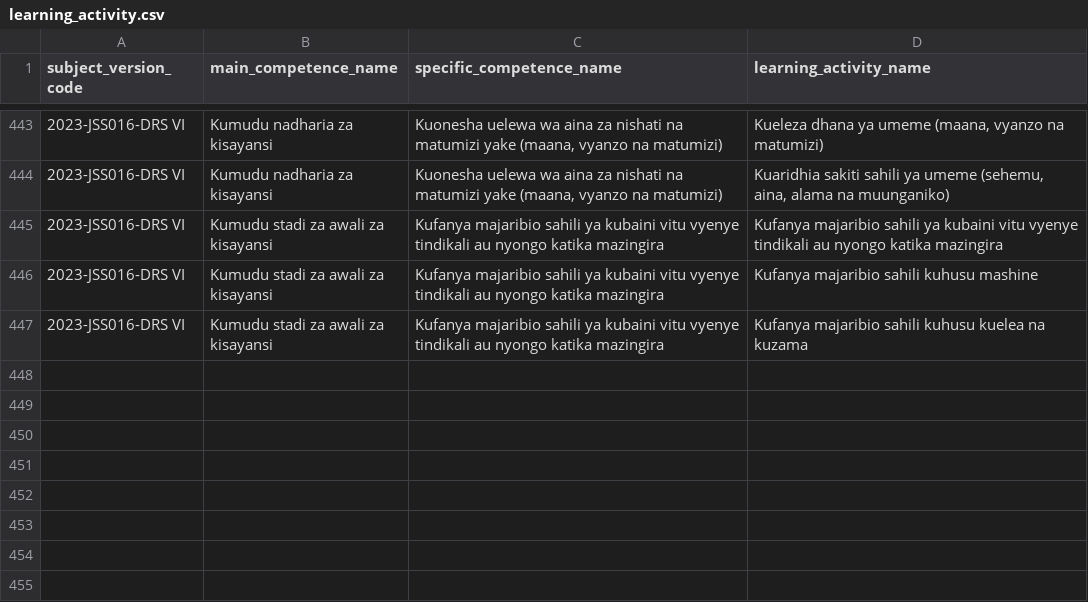
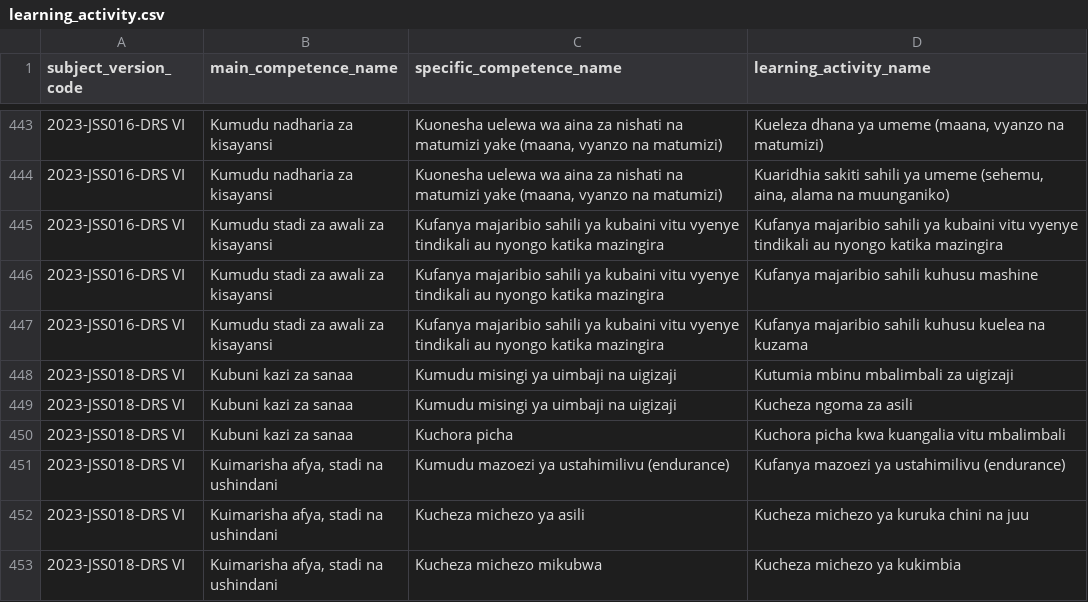
Before and after one commit to Ryobalj/jamiikazini-pro, a CSV file: syllabus/csv/learning_activity.csv, drawn as a sheet; only a part is shown, gaps mark what is left out.

Commit message:
feat: Sanaa na Michezo DRS VI competence tree + basic SLA content
No-book policy applied (no DRS VI pupils' book exists yet for any
subject): tree from the official muhtasari (2 MainCompetences, 5
SpecificCompetences, 6 LearningActivities, 145 periods) plus one
full-depth SLA row per LearningActivity. Seeded clean (6/6).

```diff
--- a/syllabus/csv/learning_activity.csv
+++ b/syllabus/csv/learning_activity.csv
@@ -447 +447,7 @@ subject_version_code,main_competence_name,specific_competence_name,learning_acti
 2023-JSS016-DRS VI,Kumudu stadi za awali za kisayansi,Kufanya majaribio sahili ya kubaini vitu vyenye tindikali au nyongo katika mazingira,Kufanya majaribio sahili kuhusu kuelea na kuzama
+2023-JSS018-DRS VI,Kubuni kazi za sanaa,Kumudu misingi ya uimbaji na uigizaji,Kutumia mbinu mbalimbali za uigizaji
+2023-JSS018-DRS VI,Kubuni kazi za sanaa,Kumudu misingi ya uimbaji na uigizaji,Kucheza ngoma za asili
+2023-JSS018-DRS VI,Kubuni kazi za sanaa,Kuchora picha,Kuchora picha kwa kuangalia vitu mbalimbali
+2023-JSS018-DRS VI,"Kuimarisha afya, stadi na ushindani",Kumudu mazoezi ya ustahimilivu (endurance),Kufanya mazoezi ya ustahimilivu (endurance)
+2023-JSS018-DRS VI,"Kuimarisha afya, stadi na ushindani",Kucheza michezo ya asili,Kucheza michezo ya kuruka chini na juu
+2023-JSS018-DRS VI,"Kuimarisha afya, stadi na ushindani",Kucheza michezo mikubwa,Kucheza michezo ya kukimbia
```
Also changed, not shown: syllabus/csv/main_competence.csv, syllabus/csv/specific_competence.csv, 2 other files.
